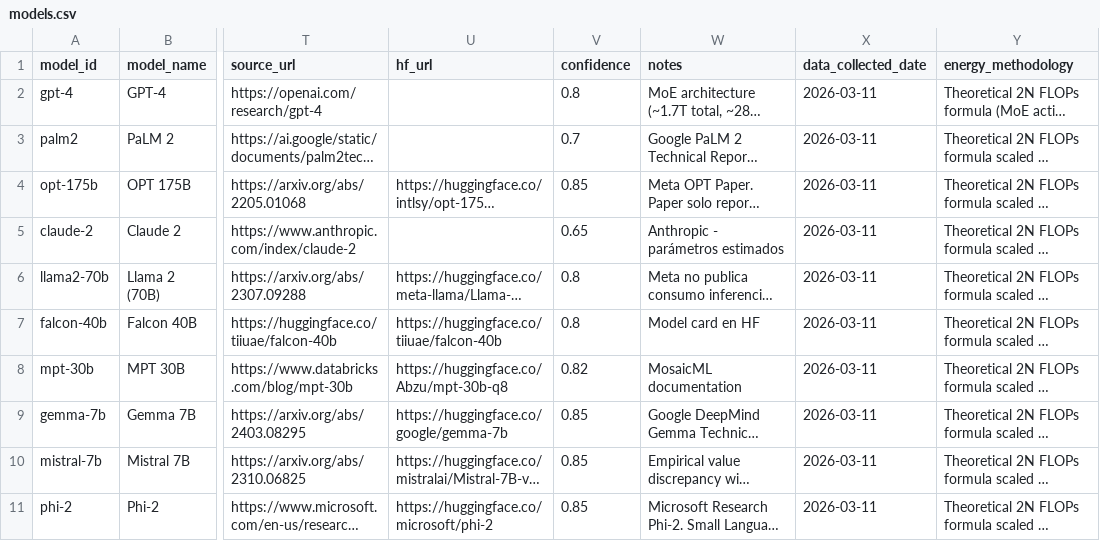
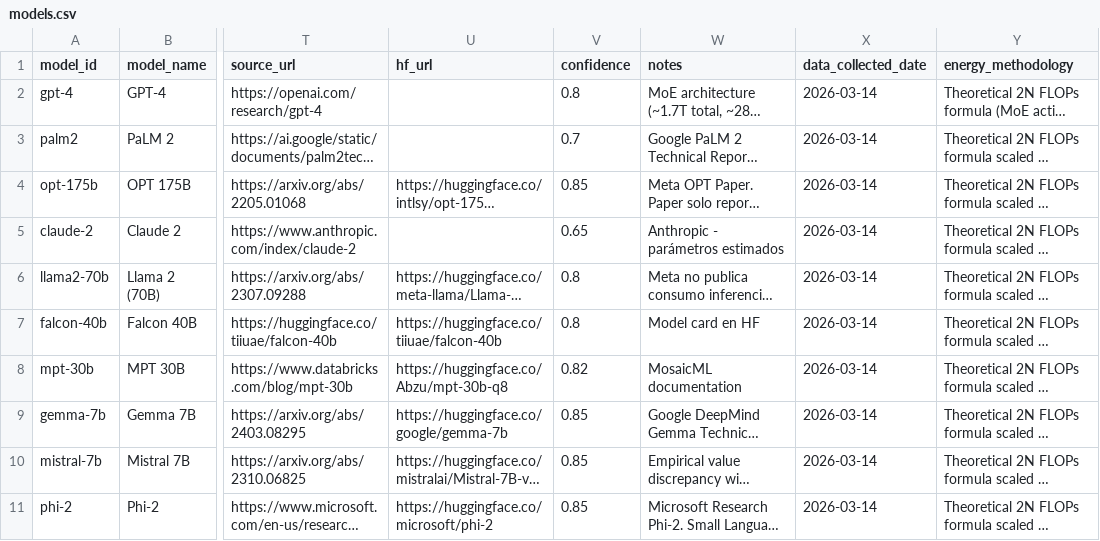
Before and after one commit to antonioluisjf22/TFG-Evaluacion-del-impacto-medioambiental-de-modelos-de-Inteligencia-Artificial, a CSV file: datasets/raw/models/models.csv, drawn as a sheet; only a part is shown, gaps mark what is left out; long unchanged cells end in …; the diff names each change by its address in the sheet, - before the commit and + after, or states it on an @@ line.

Commit message:
fix: calculate_emissions and extract_models scripts extract data from datasets

```diff
--- a/datasets/raw/models/models.csv
+++ b/datasets/raw/models/models.csv
-X2:X11 (data_collected_date): 2026-03-11
+X2:X11 (data_collected_date): 2026-03-14
```
Also changed, not shown: 3 other files.
